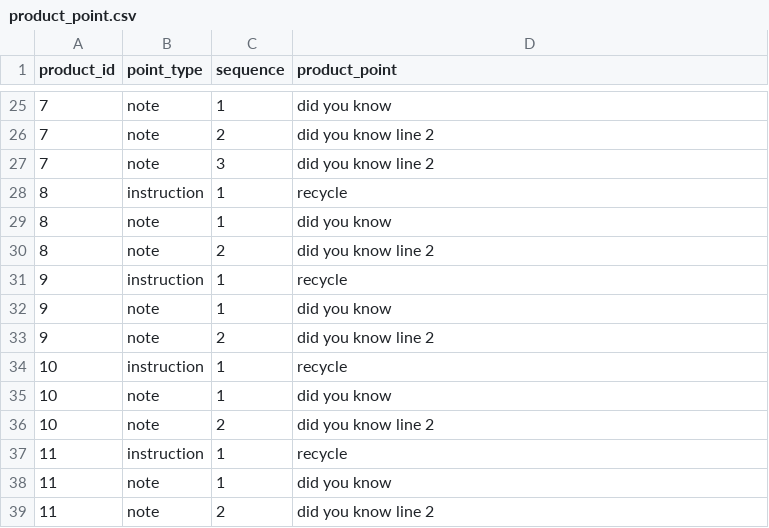
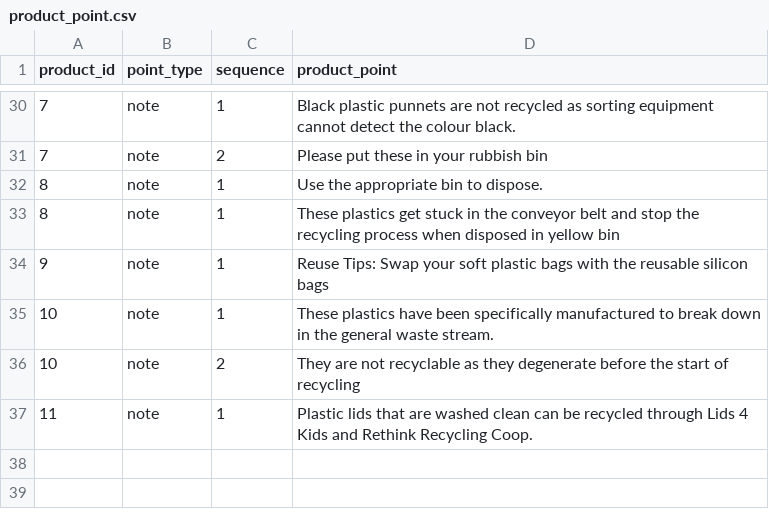
Before and after one commit to XiHawu66/onboarding-recycling-web, a CSV file: db/product_point.csv, drawn as a sheet; only a part is shown, gaps mark what is left out; the diff covers the shown part only.

Commit message:
product instructions and notes

```diff
--- a/db/product_point.csv
+++ b/db/product_point.csv
@@ -25,15 +30,8 @@ product_id,point_type,sequence,product_point
-7,note,1,did you know
-7,note,2,did you know line 2
-7,note,3,did you know line 2
-8,instruction,1,recycle
-8,note,1,did you know
-8,note,2,did you know line 2
-9,instruction,1,recycle
-9,note,1,did you know
-9,note,2,did you know line 2
-10,instruction,1,recycle
-10,note,1,did you know
-10,note,2,did you know line 2
-11,instruction,1,recycle
-11,note,1,did you know
-11,note,2,did you know line 2
+7,note,1,Black plastic punnets are not recycled as sorting equipment cannot detect the colour black.
+7,note,2,Please put these in your rubbish bin
+8,note,1,Use the appropriate bin to dispose.
+8,note,1,These plastics get stuck in the conveyor belt and stop the recycling process when disposed in yellow bin 
+9,note,1,Reuse Tips: Swap your soft plastic bags with the reusable silicon bags
+10,note,1,These plastics have been specifically manufactured to break down in the general waste stream.
+10,note,2,They are not recyclable as they degenerate before the start of recycling
+11,note,1,Plastic lids that are washed clean can be recycled through Lids 4 Kids and Rethink Recycling Coop.
```
Also changed, not shown: 15 added rows, 10 removed rows and 18 edited cells elsewhere in this file.
